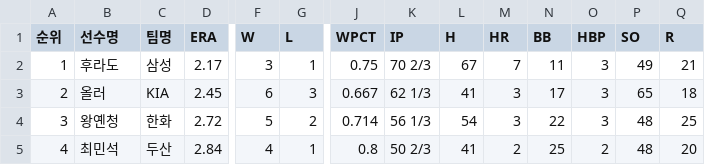
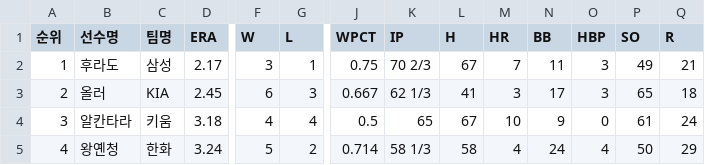
Before and after one commit to yruserious/kbo-fangraphs-v4, a CSV file: data_raw/2026_kbo_official/pitcher_basic.csv, drawn as a sheet; only a part is shown, gaps mark what is left out; the diff covers the shown part only; the diff names each change by its address in the sheet, - before the commit and + after, or states it on an @@ line.

```diff
--- a/data_raw/2026_kbo_official/pitcher_basic.csv
+++ b/data_raw/2026_kbo_official/pitcher_basic.csv
-B4 (선수명): 왕옌청
+B4 (선수명): 알칸타라
-C4 (팀명): 한화
+C4 (팀명): 키움
-D4 (ERA): 2.72
+D4 (ERA): 3.18
-F4 (W): 5
+F4 (W): 4
-G4 (L): 2
+G4 (L): 4
-J4 (WPCT): 0.714
+J4 (WPCT): 0.5
-K4 (IP): 56 1/3
+K4 (IP): 65
-L4 (H): 54
+L4 (H): 67
-M4 (HR): 3
+M4 (HR): 10
-N4 (BB): 22
+N4 (BB): 9
-O4 (HBP): 3
+O4 (HBP): 0
-P4 (SO): 48
+P4 (SO): 61
-Q4 (R): 25
+Q4 (R): 24
-B5 (선수명): 최민석
+B5 (선수명): 왕옌청
-C5 (팀명): 두산
+C5 (팀명): 한화
-D5 (ERA): 2.84
+D5 (ERA): 3.24
-F5 (W): 4
+F5 (W): 5
-G5 (L): 1
+G5 (L): 2
-J5 (WPCT): 0.8
+J5 (WPCT): 0.714
-K5 (IP): 50 2/3
+K5 (IP): 58 1/3
-L5 (H): 41
+L5 (H): 58
-M5 (HR): 2
+M5 (HR): 4
-N5 (BB): 25
+N5 (BB): 24
-O5 (HBP): 2
+O5 (HBP): 4
-P5 (SO): 48
+P5 (SO): 50
-Q5 (R): 20
+Q5 (R): 29
```
Also changed, not shown: 1 added row, 3 removed rows and 45 edited cells elsewhere in this file, data_raw/2026_kbo_official/defense_basic.csv, data_raw/2026_kbo_official/hitter_basic1.csv, 2 other files.
